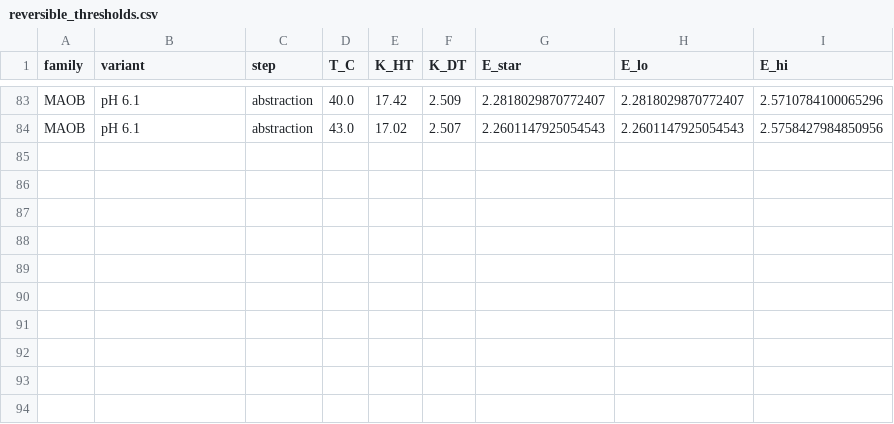
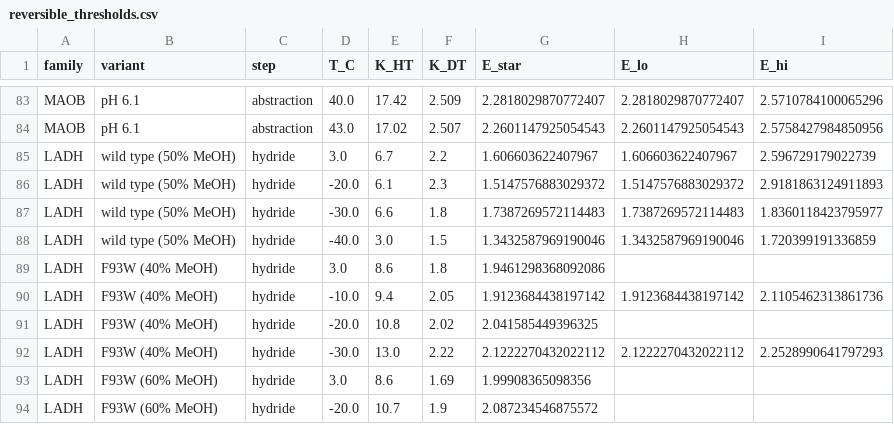
Before and after one commit to ProfessorDong/kie-identifiability, a CSV file: results/reversible_thresholds.csv, drawn as a sheet; only a part is shown, gaps mark what is left out.

```diff
--- a/results/reversible_thresholds.csv
+++ b/results/reversible_thresholds.csv
@@ -84 +84,11 @@ MAOB,pH 6.1,abstraction,40.0,17.42,2.509,2.2818029870772407,2.2818029870772407,2
 MAOB,pH 6.1,abstraction,43.0,17.02,2.507,2.2601147925054543,2.2601147925054543,2.5758427984850956
+LADH,wild type (50% MeOH),hydride,3.0,6.7,2.2,1.606603622407967,1.606603622407967,2.596729179022739
+LADH,wild type (50% MeOH),hydride,-20.0,6.1,2.3,1.5147576883029372,1.5147576883029372,2.9181863124911893
+LADH,wild type (50% MeOH),hydride,-30.0,6.6,1.8,1.7387269572114483,1.7387269572114483,1.8360118423795977
+LADH,wild type (50% MeOH),hydride,-40.0,3.0,1.5,1.3432587969190046,1.3432587969190046,1.720399191336859
+LADH,F93W (40% MeOH),hydride,3.0,8.6,1.8,1.9461298368092086,,
+LADH,F93W (40% MeOH),hydride,-10.0,9.4,2.05,1.9123684438197142,1.9123684438197142,2.1105462313861736
+LADH,F93W (40% MeOH),hydride,-20.0,10.8,2.02,2.041585449396325,,
+LADH,F93W (40% MeOH),hydride,-30.0,13.0,2.22,2.1222270432022112,2.1222270432022112,2.2528990641797293
+LADH,F93W (60% MeOH),hydride,3.0,8.6,1.69,1.99908365098356,,
+LADH,F93W (60% MeOH),hydride,-20.0,10.7,1.9,2.087234546875572,,
```
Also changed, not shown: data/secondary_reference.csv, data/trinomial_benchmark.csv, 39 other files.
